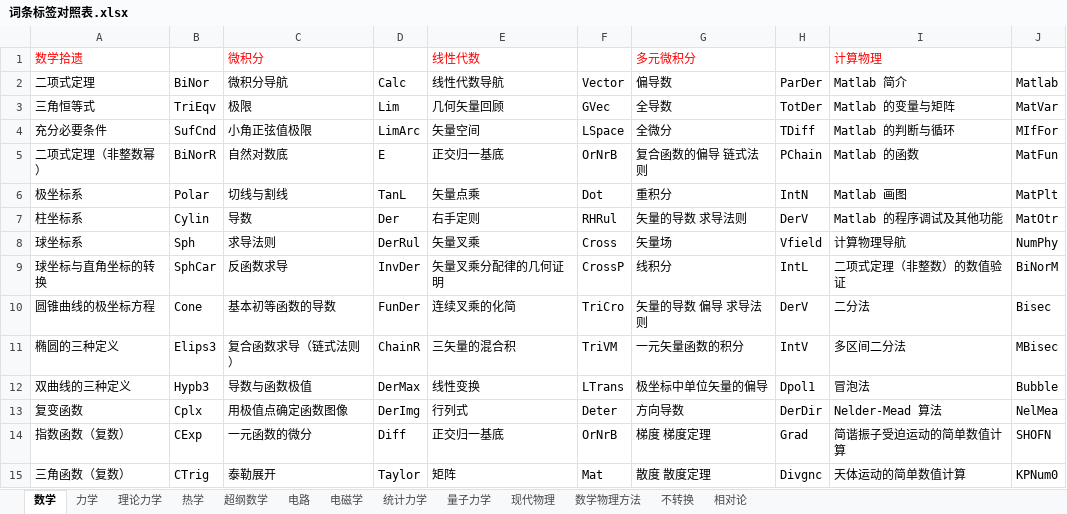
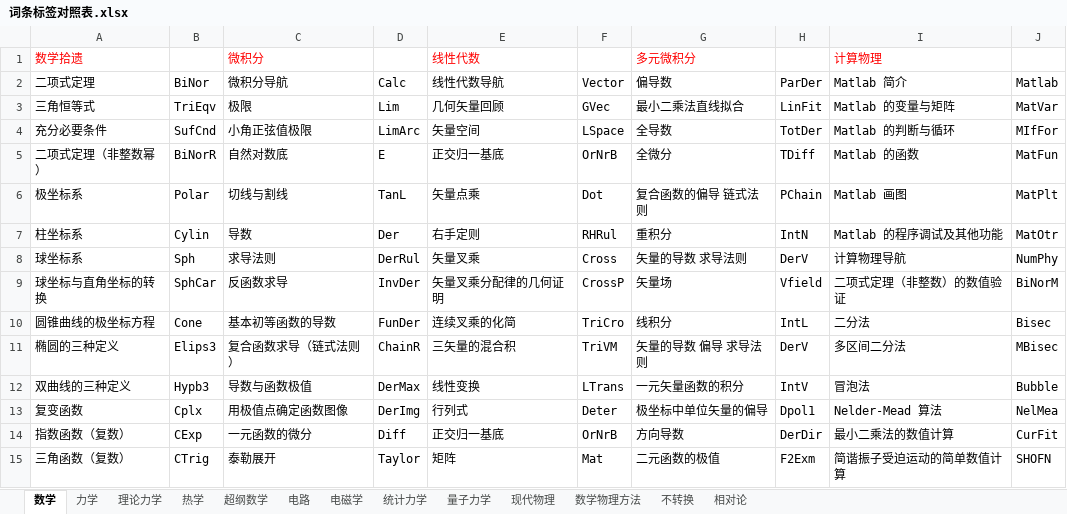
Before and after one commit to wuliwiki/PhysWiki-log, an Excel workbook: 词条标签对照表.xlsx, sheet 数学, drawn as a sheet; only a part is shown; values as stored, in another font and other column widths than the file's, no borders; the diff covers the shown part only; the diff names each change by its address in the sheet, - before the commit and + after, or states it on an @@ line.

```diff
--- a/词条标签对照表.xlsx (sheet 数学)
+++ b/词条标签对照表.xlsx (sheet 数学)
-G3 (偏导数): 全导数
+G3 (偏导数): 最小二乘法直线拟合
-H3 (ParDer): TotDer
+H3 (ParDer): LinFit
-G4 (偏导数): 全微分
+G4 (偏导数): 全导数
-H4 (ParDer): TDiff
+H4 (ParDer): TotDer
-G5 (偏导数): 复合函数的偏导 链式法则
+G5 (偏导数): 全微分
-H5 (ParDer): PChain
+H5 (ParDer): TDiff
-G6 (偏导数): 重积分
+G6 (偏导数): 复合函数的偏导 链式法则
-H6 (ParDer): IntN
+H6 (ParDer): PChain
-G7 (偏导数): 矢量的导数 求导法则
+G7 (偏导数): 重积分
-H7 (ParDer): DerV
+H7 (ParDer): IntN
-G8 (偏导数): 矢量场
+G8 (偏导数): 矢量的导数 求导法则
-H8 (ParDer): Vfield
+H8 (ParDer): DerV
-G9 (偏导数): 线积分
+G9 (偏导数): 矢量场
-H9 (ParDer): IntL
+H9 (ParDer): Vfield
-G10 (偏导数): 矢量的导数 偏导 求导法则
+G10 (偏导数): 线积分
-H10 (ParDer): DerV
+H10 (ParDer): IntL
-G11 (偏导数): 一元矢量函数的积分
+G11 (偏导数): 矢量的导数 偏导 求导法则
-H11 (ParDer): IntV
+H11 (ParDer): DerV
-G12 (偏导数): 极坐标中单位矢量的偏导
+G12 (偏导数): 一元矢量函数的积分
-H12 (ParDer): Dpol1
+H12 (ParDer): IntV
-G13 (偏导数): 方向导数
+G13 (偏导数): 极坐标中单位矢量的偏导
-H13 (ParDer): DerDir
+H13 (ParDer): Dpol1
-G14 (偏导数): 梯度 梯度定理
+G14 (偏导数): 方向导数
-H14 (ParDer): Grad
+H14 (ParDer): DerDir
-I14 (Matlab 简介): 简谐振子受迫运动的简单数值计算
+I14 (Matlab 简介): 最小二乘法的数值计算
-J14 (Matlab): SHOFN
+J14 (Matlab): CurFit
-G15 (偏导数): 散度 散度定理
+G15 (偏导数): 二元函数的极值
-H15 (ParDer): Divgnc
+H15 (ParDer): F2Exm
-I15 (Matlab 简介): 天体运动的简单数值计算
+I15 (Matlab 简介): 简谐振子受迫运动的简单数值计算
-J15 (Matlab): KPNum0
+J15 (Matlab): SHOFN
```
Also changed, not shown: 16 edited cells elsewhere in this sheet, 6 other files.
